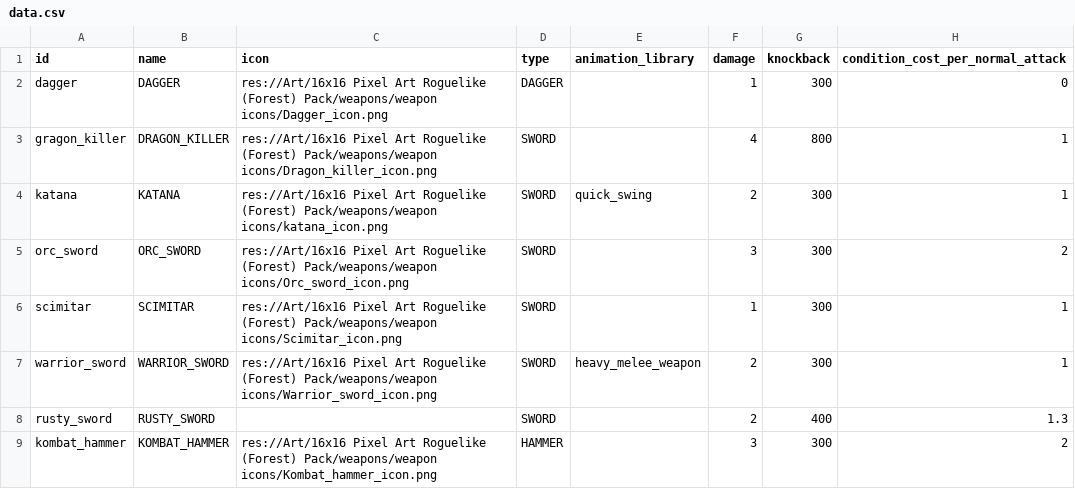
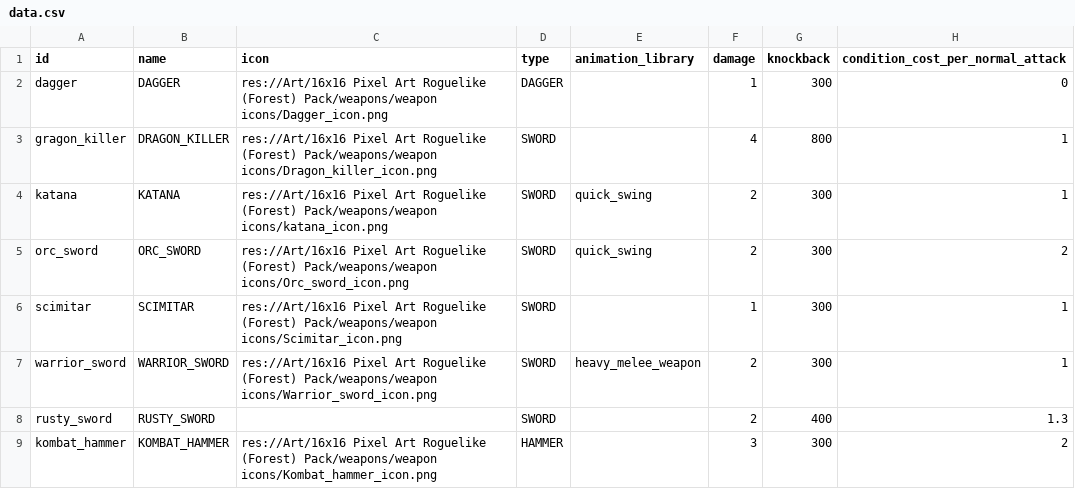
Before and after one commit to MateuSai/Where-is-the-Princess, a CSV file: Weapons/data/data.csv, drawn as a sheet; only a part is shown; the diff names each change by its address in the sheet, - before the commit and + after, or states it on an @@ line.

```diff
--- a/Weapons/data/data.csv
+++ b/Weapons/data/data.csv
-E5 (animation_library): (empty)
+E5 (animation_library): quick_swing
-F5 (damage): 3
+F5 (damage): 2
```
Also changed, not shown: 1 other file.
